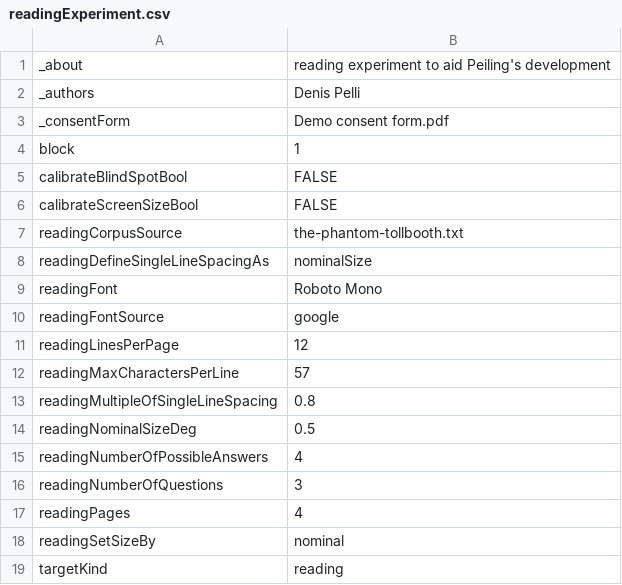
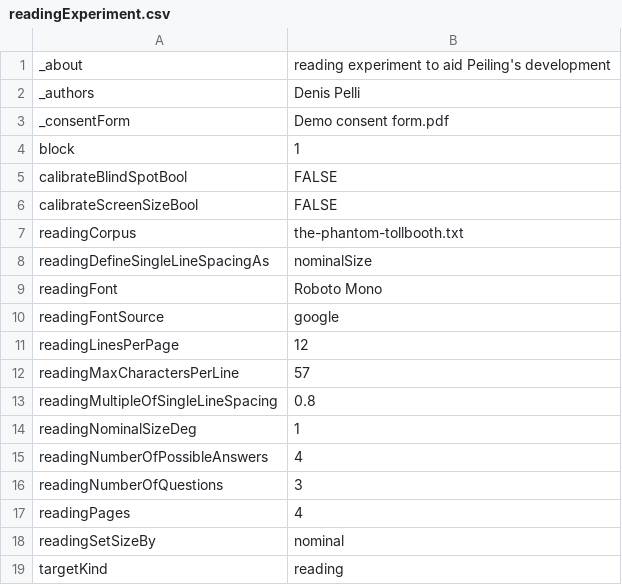
Before and after one commit to EasyEyes/threshold, a CSV file: examples/tables/readingExperiment.csv, drawn as a sheet.

Commit message:
for threshold: smart set reading width

```diff
--- a/examples/tables/readingExperiment.csv
+++ b/examples/tables/readingExperiment.csv
@@ -6,3 +6,3 @@ calibrateBlindSpotBool,FALSE
 calibrateScreenSizeBool,FALSE
-readingCorpusSource,the-phantom-tollbooth.txt
+readingCorpus,the-phantom-tollbooth.txt
 readingDefineSingleLineSpacingAs,nominalSize
@@ -13,3 +13,3 @@ readingMaxCharactersPerLine,57
 readingMultipleOfSingleLineSpacing,0.8
-readingNominalSizeDeg,0.5
+readingNominalSizeDeg,1
 readingNumberOfPossibleAnswers,4
```
Also changed, not shown: 9 other files.
